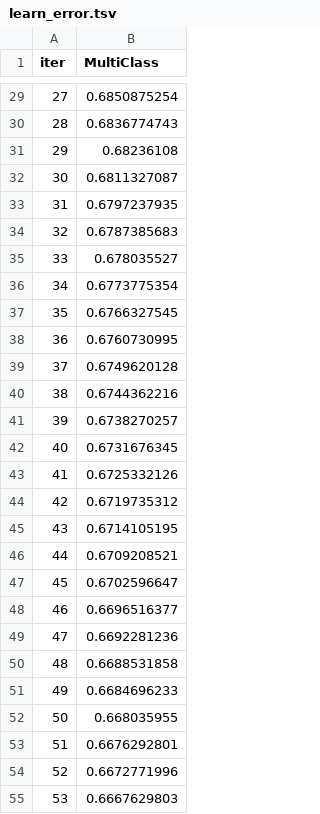
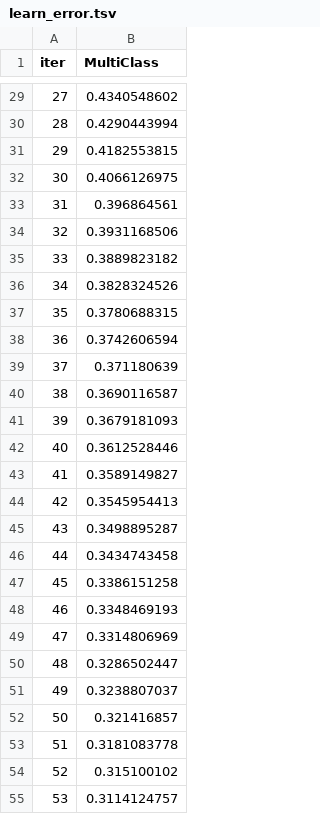
Before and after one commit to Kapodas/technologiesAI_Labs_OsepyanSM_6133, a TSV file: Lab6/catboost_info/learn_error.tsv, drawn as a sheet; only a part is shown, gaps mark what is left out; the diff covers the shown part only.

```diff
--- a/Lab6/catboost_info/learn_error.tsv
+++ b/Lab6/catboost_info/learn_error.tsv
@@ -29,27 +29,27 @@ iter	MultiClass
-27	0.6850875254
-28	0.6836774743
-29	0.68236108
-30	0.6811327087
-31	0.6797237935
-32	0.6787385683
-33	0.678035527
-34	0.6773775354
-35	0.6766327545
-36	0.6760730995
-37	0.6749620128
-38	0.6744362216
-39	0.6738270257
-40	0.6731676345
-41	0.6725332126
-42	0.6719735312
-43	0.6714105195
-44	0.6709208521
-45	0.6702596647
-46	0.6696516377
-47	0.6692281236
-48	0.6688531858
-49	0.6684696233
-50	0.668035955
-51	0.6676292801
-52	0.6672771996
-53	0.6667629803
+27	0.4340548602
+28	0.4290443994
+29	0.4182553815
+30	0.4066126975
+31	0.396864561
+32	0.3931168506
+33	0.3889823182
+34	0.3828324526
+35	0.3780688315
+36	0.3742606594
+37	0.371180639
+38	0.3690116587
+39	0.3679181093
+40	0.3612528446
+41	0.3589149827
+42	0.3545954413
+43	0.3498895287
+44	0.3434743458
+45	0.3386151258
+46	0.3348469193
+47	0.3314806969
+48	0.3286502447
+49	0.3238807037
+50	0.321416857
+51	0.3181083778
+52	0.315100102
+53	0.3114124757
```
Also changed, not shown: 173 edited cells elsewhere in this file, Lab6/catboost_info/time_left.tsv, 3 other files.
